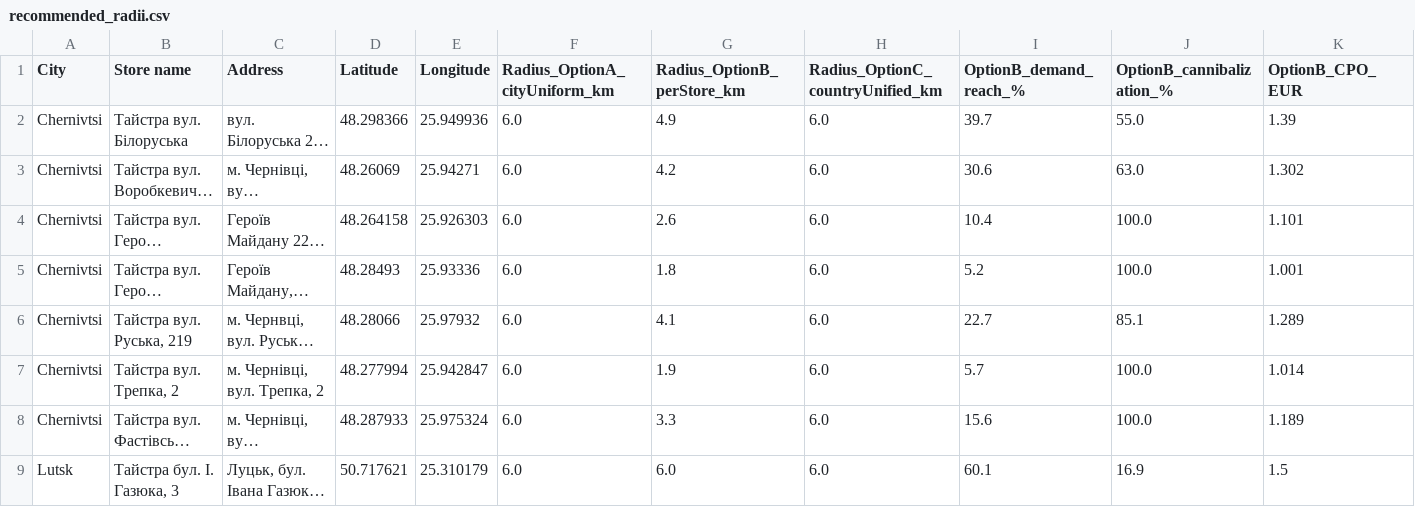
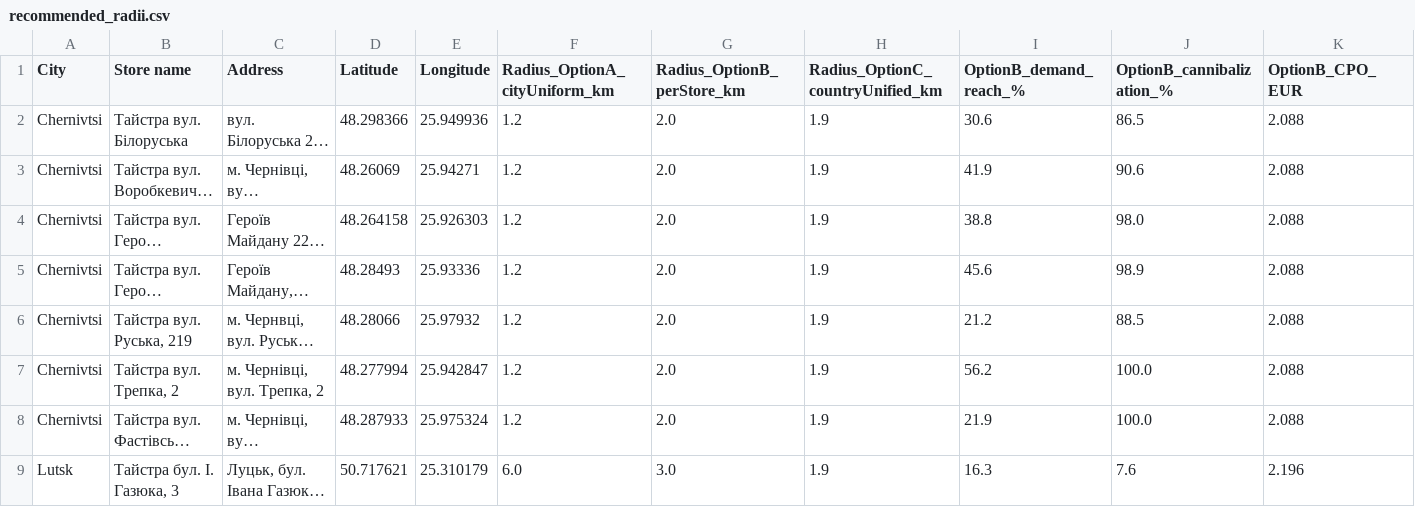
Before and after one commit to mykhailobrynchak-dev/stores-projects, a CSV file: custom-polygons/sources/taistra/recommended_radii.csv, drawn as a sheet; only a part is shown; long unchanged cells end in …; the diff covers the shown part only; the diff names each change by its address in the sheet, - before the commit and + after, or states it on an @@ line.

```diff
--- a/custom-polygons/sources/taistra/recommended_radii.csv
+++ b/custom-polygons/sources/taistra/recommended_radii.csv
-F2:F8 (Radius_OptionA_cityUniform_km): 6.0
+F2:F8 (Radius_OptionA_cityUniform_km): 1.2
-G2 (Radius_OptionB_perStore_km): 4.9
+G2 (Radius_OptionB_perStore_km): 2.0
-H2:H9 (Radius_OptionC_countryUnified_km): 6.0
+H2:H9 (Radius_OptionC_countryUnified_km): 1.9
-I2 (OptionB_demand_reach_%): 39.7
+I2 (OptionB_demand_reach_%): 30.6
-J2 (OptionB_cannibalization_%): 55.0
+J2 (OptionB_cannibalization_%): 86.5
-K2 (OptionB_CPO_EUR): 1.39
+K2 (OptionB_CPO_EUR): 2.088
-G3 (Radius_OptionB_perStore_km): 4.2
+G3 (Radius_OptionB_perStore_km): 2.0
-I3 (OptionB_demand_reach_%): 30.6
+I3 (OptionB_demand_reach_%): 41.9
-J3 (OptionB_cannibalization_%): 63.0
+J3 (OptionB_cannibalization_%): 90.6
-K3 (OptionB_CPO_EUR): 1.302
+K3 (OptionB_CPO_EUR): 2.088
-G4 (Radius_OptionB_perStore_km): 2.6
+G4 (Radius_OptionB_perStore_km): 2.0
-I4 (OptionB_demand_reach_%): 10.4
+I4 (OptionB_demand_reach_%): 38.8
-J4 (OptionB_cannibalization_%): 100.0
+J4 (OptionB_cannibalization_%): 98.0
-K4 (OptionB_CPO_EUR): 1.101
+K4 (OptionB_CPO_EUR): 2.088
-G5 (Radius_OptionB_perStore_km): 1.8
+G5 (Radius_OptionB_perStore_km): 2.0
-I5 (OptionB_demand_reach_%): 5.2
+I5 (OptionB_demand_reach_%): 45.6
-J5 (OptionB_cannibalization_%): 100.0
+J5 (OptionB_cannibalization_%): 98.9
-K5 (OptionB_CPO_EUR): 1.001
+K5 (OptionB_CPO_EUR): 2.088
-G6 (Radius_OptionB_perStore_km): 4.1
+G6 (Radius_OptionB_perStore_km): 2.0
-I6 (OptionB_demand_reach_%): 22.7
+I6 (OptionB_demand_reach_%): 21.2
-J6 (OptionB_cannibalization_%): 85.1
+J6 (OptionB_cannibalization_%): 88.5
-K6 (OptionB_CPO_EUR): 1.289
+K6 (OptionB_CPO_EUR): 2.088
-G7 (Radius_OptionB_perStore_km): 1.9
+G7 (Radius_OptionB_perStore_km): 2.0
-I7 (OptionB_demand_reach_%): 5.7
+I7 (OptionB_demand_reach_%): 56.2
-K7 (OptionB_CPO_EUR): 1.014
+K7 (OptionB_CPO_EUR): 2.088
-G8 (Radius_OptionB_perStore_km): 3.3
+G8 (Radius_OptionB_perStore_km): 2.0
-I8 (OptionB_demand_reach_%): 15.6
+I8 (OptionB_demand_reach_%): 21.9
-K8 (OptionB_CPO_EUR): 1.189
+K8 (OptionB_CPO_EUR): 2.088
-G9 (Radius_OptionB_perStore_km): 6.0
+G9 (Radius_OptionB_perStore_km): 3.0
-I9 (OptionB_demand_reach_%): 60.1
+I9 (OptionB_demand_reach_%): 16.3
-J9 (OptionB_cannibalization_%): 16.9
+J9 (OptionB_cannibalization_%): 7.6
-K9 (OptionB_CPO_EUR): 1.5
+K9 (OptionB_CPO_EUR): 2.196
```
Also changed, not shown: 72 edited cells elsewhere in this file, 16 other files.
